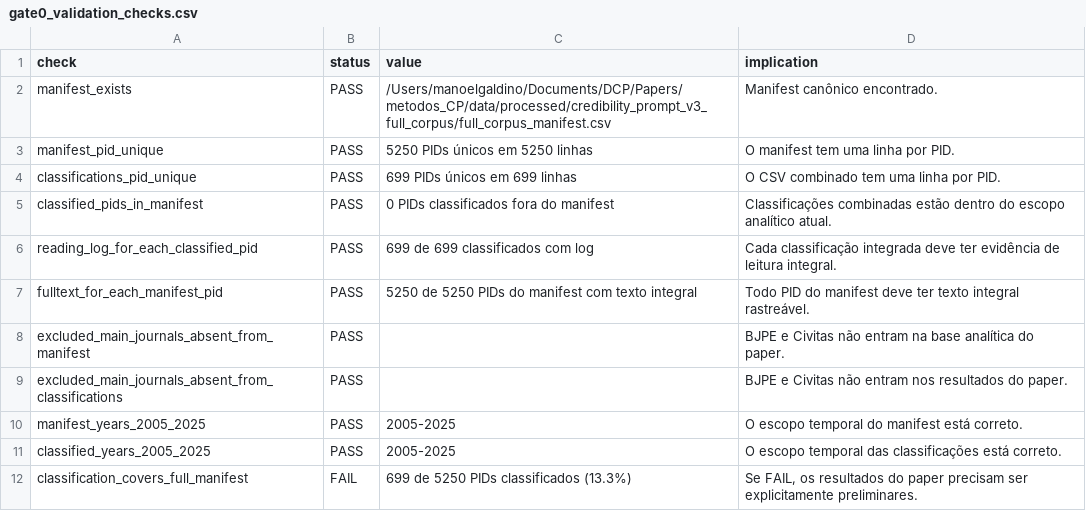
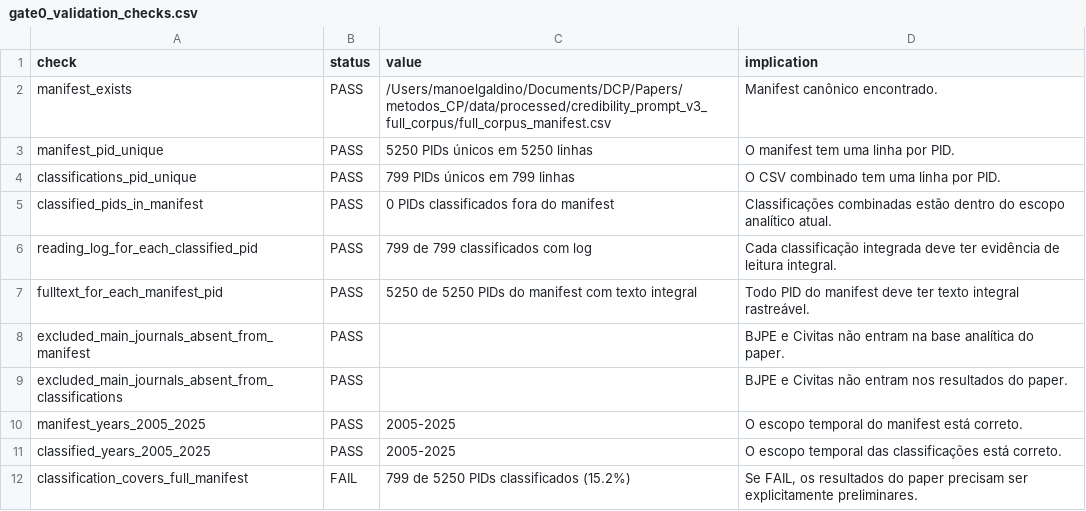
Before and after one commit to mgaldino/metodos-cp-brasil, a CSV file: data/processed/paper_analysis/gate0_validation_checks.csv, drawn as a sheet.

```diff
--- a/data/processed/paper_analysis/gate0_validation_checks.csv
+++ b/data/processed/paper_analysis/gate0_validation_checks.csv
@@ -3,5 +3,5 @@ manifest_exists,PASS,/Users/manoelgaldino/Documents/DCP/Papers/metodos_CP/data/p
 manifest_pid_unique,PASS,5250 PIDs únicos em 5250 linhas,O manifest tem uma linha por PID.
-classifications_pid_unique,PASS,699 PIDs únicos em 699 linhas,O CSV combinado tem uma linha por PID.
+classifications_pid_unique,PASS,799 PIDs únicos em 799 linhas,O CSV combinado tem uma linha por PID.
 classified_pids_in_manifest,PASS,0 PIDs classificados fora do manifest,Classificações combinadas estão dentro do escopo analítico atual.
-reading_log_for_each_classified_pid,PASS,699 de 699 classificados com log,Cada classificação integrada deve ter evidência de leitura integral.
+reading_log_for_each_classified_pid,PASS,799 de 799 classificados com log,Cada classificação integrada deve ter evidência de leitura integral.
 fulltext_for_each_manifest_pid,PASS,5250 de 5250 PIDs do manifest com texto integral,Todo PID do manifest deve ter texto integral rastreável.
@@ -11,2 +11,2 @@ manifest_years_2005_2025,PASS,2005-2025,O escopo temporal do manifest está corr
 classified_years_2005_2025,PASS,2005-2025,O escopo temporal das classificações está correto.
-classification_covers_full_manifest,FAIL,699 de 5250 PIDs classificados (13.3%),"Se FAIL, os resultados do paper precisam ser explicitamente preliminares."
+classification_covers_full_manifest,FAIL,799 de 5250 PIDs classificados (15.2%),"Se FAIL, os resultados do paper precisam ser explicitamente preliminares."
```
Also changed, not shown: data/processed/paper_analysis/gate0_coverage_by_journal_period.csv, data/processed/paper_analysis/gate0_denominator_summary.csv, 3 other files.
